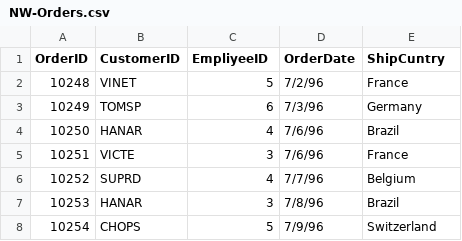
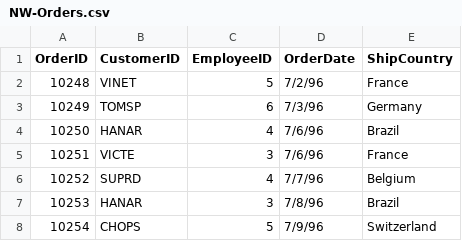
Before and after one commit to xsankar/fdps-v3, a CSV file: data/NW-Orders.csv, drawn as a sheet; only a part is shown.

```diff
--- a/data/NW-Orders.csv
+++ b/data/NW-Orders.csv
@@ -1,2 +1,2 @@
-OrderID,CustomerID,EmpliyeeID,OrderDate,ShipCuntry
+OrderID,CustomerID,EmployeeID,OrderDate,ShipCountry
 10248,VINET,5,7/2/96,France
```
Also changed, not shown: data/NW-Order-Details.csv, 23 other files.
